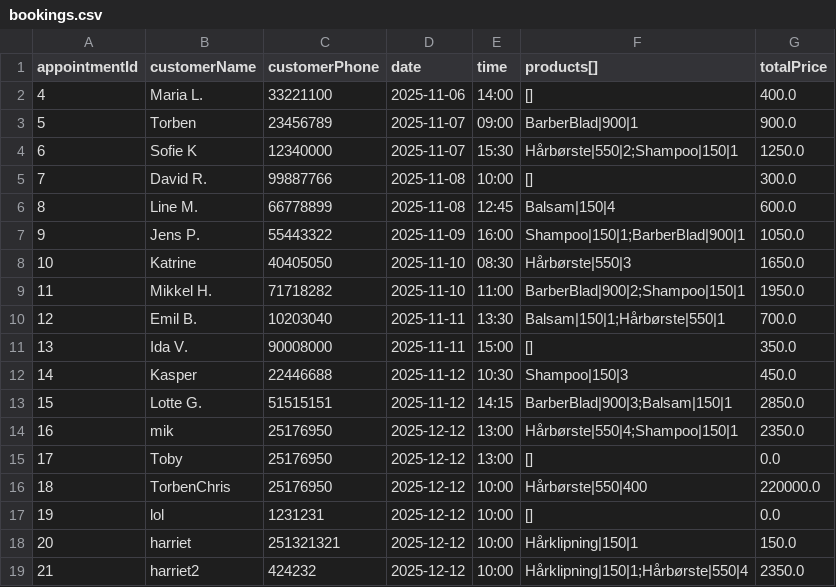
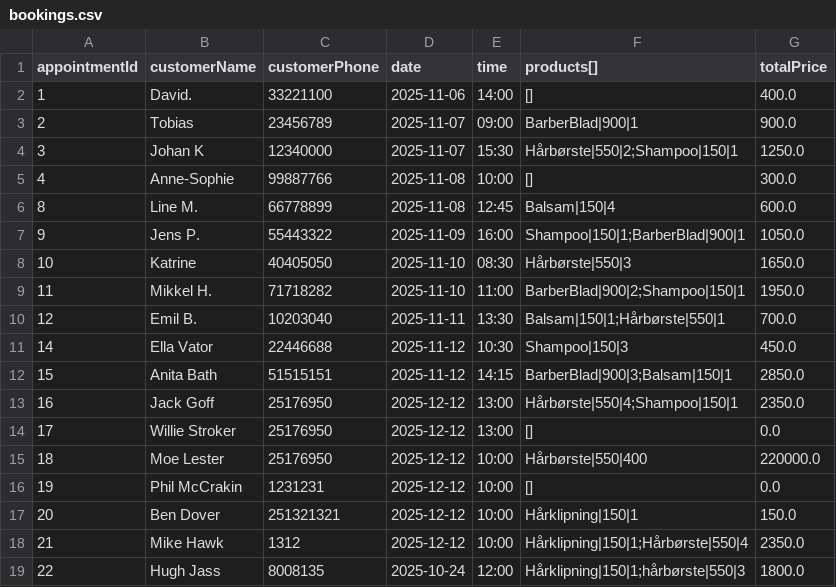
Before and after one commit to Nelsoon-ds/HarrysSalon, a CSV file: masterdata/bookings.csv, drawn as a sheet.

```diff
--- a/masterdata/bookings.csv
+++ b/masterdata/bookings.csv
@@ -1,6 +1,6 @@
 appointmentId,customerName,customerPhone,date,time,products[],totalPrice
-4,Maria L.,33221100,2025-11-06,14:00,[],400.0
-5,Torben,23456789,2025-11-07,09:00,BarberBlad|900|1,900.0
-6,Sofie K,12340000,2025-11-07,15:30,Hårbørste|550|2;Shampoo|150|1,1250.0
-7,David R.,99887766,2025-11-08,10:00,[],300.0
+1,David.,33221100,2025-11-06,14:00,[],400.0
+2,Tobias,23456789,2025-11-07,09:00,BarberBlad|900|1,900.0
+3,Johan K,12340000,2025-11-07,15:30,Hårbørste|550|2;Shampoo|150|1,1250.0
+4,Anne-Sophie,99887766,2025-11-08,10:00,[],300.0
 8,Line M.,66778899,2025-11-08,12:45,Balsam|150|4,600.0
@@ -10,10 +10,10 @@ appointmentId,customerName,customerPhone,date,time,products[],totalPrice
 12,Emil B.,10203040,2025-11-11,13:30,Balsam|150|1;Hårbørste|550|1,700.0
-13,Ida V.,90008000,2025-11-11,15:00,[],350.0
-14,Kasper,22446688,2025-11-12,10:30,Shampoo|150|3,450.0
-15,Lotte G.,51515151,2025-11-12,14:15,BarberBlad|900|3;Balsam|150|1,2850.0
-16,mik,25176950,2025-12-12,13:00,Hårbørste|550|4;Shampoo|150|1,2350.0
-17,Toby,25176950,2025-12-12,13:00,[],0.0
-18,TorbenChris,25176950,2025-12-12,10:00,Hårbørste|550|400,220000.0
-19,lol,1231231,2025-12-12,10:00,[],0.0
-20,harriet,251321321,2025-12-12,10:00,Hårklipning|150|1,150.0
-21,harriet2,424232,2025-12-12,10:00,Hårklipning|150|1;Hårbørste|550|4,2350.0
+14,Ella Vator,22446688,2025-11-12,10:30,Shampoo|150|3,450.0
+15,Anita Bath,51515151,2025-11-12,14:15,BarberBlad|900|3;Balsam|150|1,2850.0
+16,Jack Goff,25176950,2025-12-12,13:00,Hårbørste|550|4;Shampoo|150|1,2350.0
+17,Willie Stroker,25176950,2025-12-12,13:00,[],0.0
+18,Moe Lester,25176950,2025-12-12,10:00,Hårbørste|550|400,220000.0
+19,Phil McCrakin,1231231,2025-12-12,10:00,[],0.0
+20,Ben Dover,251321321,2025-12-12,10:00,Hårklipning|150|1,150.0
+21,Mike Hawk,1312,2025-12-12,10:00,Hårklipning|150|1;Hårbørste|550|4,2350.0
+22,Hugh Jass,8008135,2025-10-24,12:00,Hårklipning|150|1;hårbørste|550|3,1800.0
```
Also changed, not shown: 4 other files.
